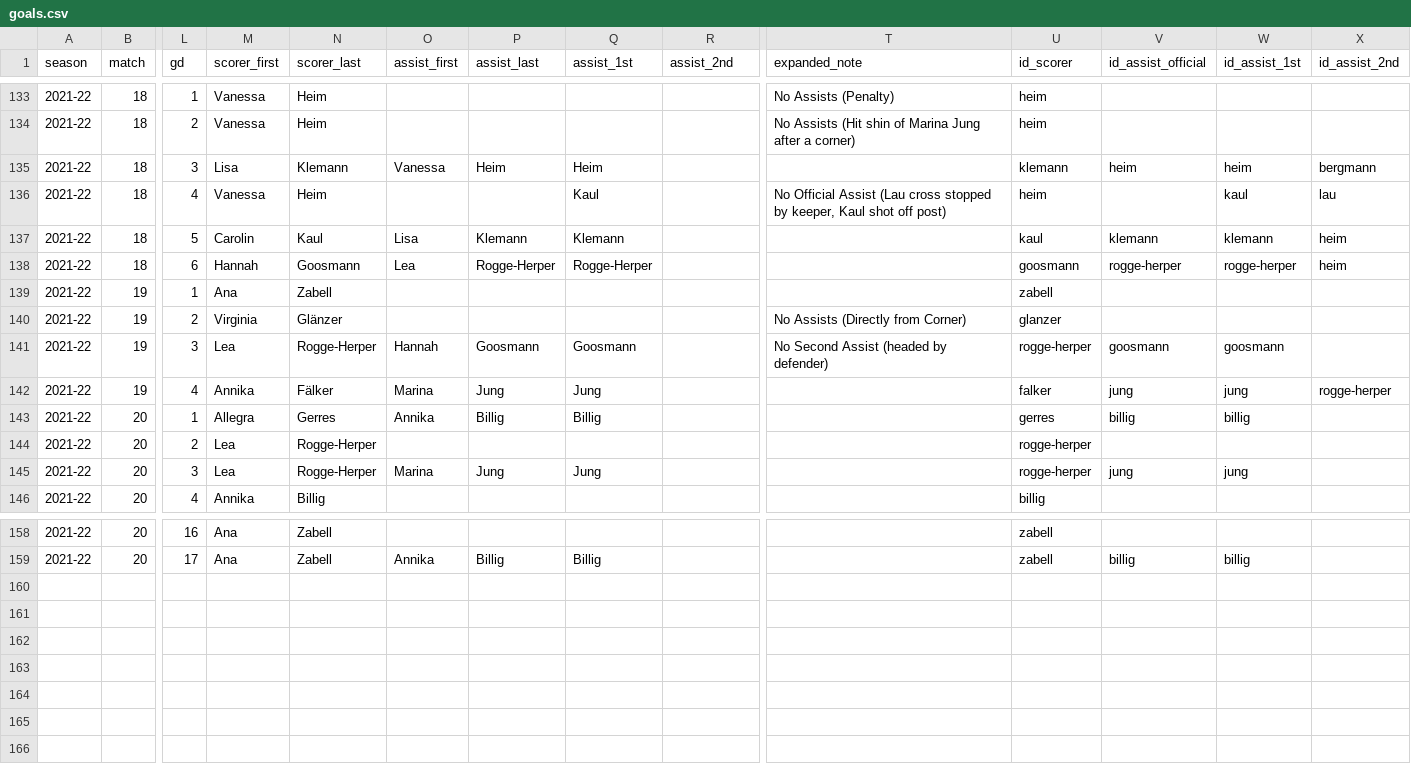
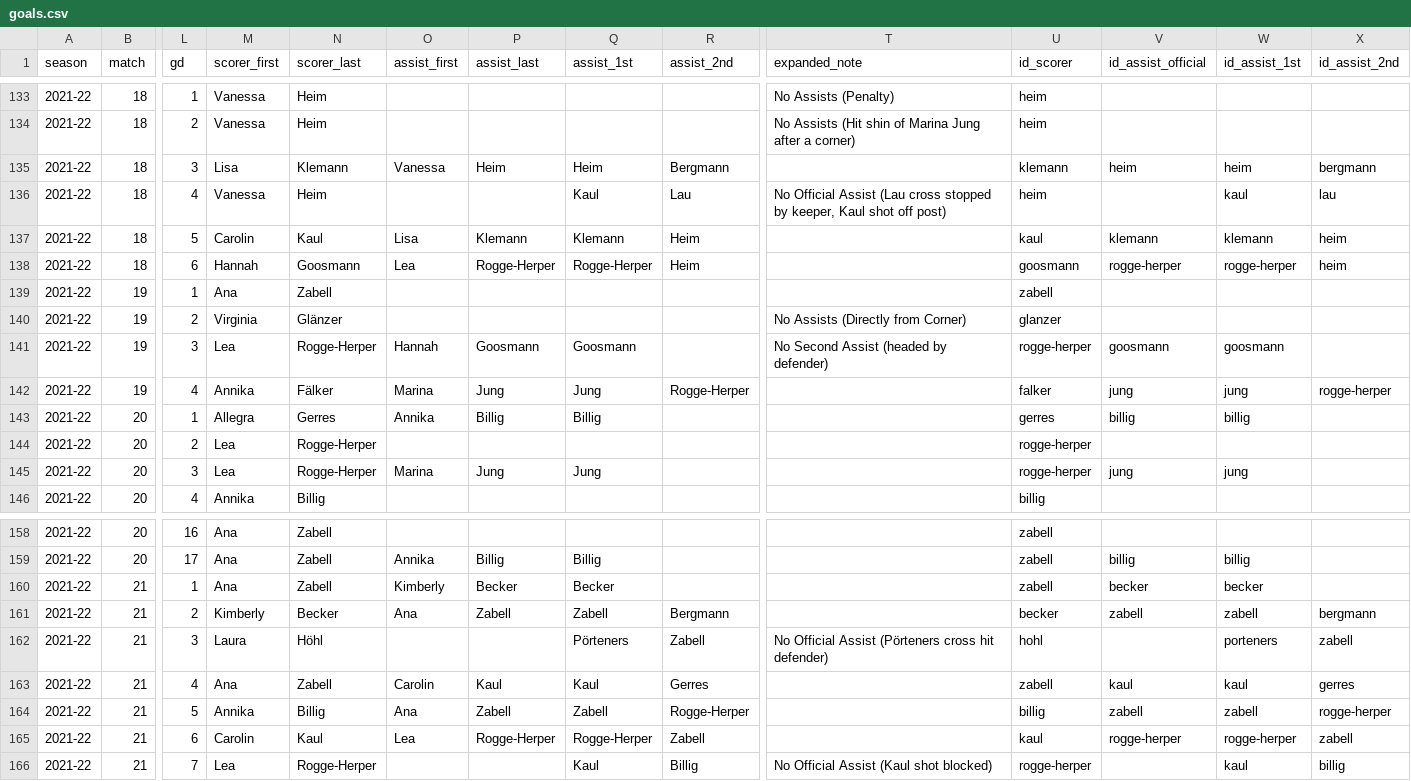
Before and after one commit to adarowski/bvb, a CSV file: _data/goals.csv, drawn as a sheet; only a part is shown, gaps mark what is left out; rows hold the shown columns only; the diff names each change by its address in the sheet, - before the commit and + after, or states it on an @@ line.

```diff
--- a/_data/goals.csv
+++ b/_data/goals.csv
-R135 (assist_2nd): (empty)
+R135 (assist_2nd): Bergmann
-R136 (assist_2nd): (empty)
+R136 (assist_2nd): Lau
-R137:R138 (assist_2nd): (empty)
+R137:R138 (assist_2nd): Heim
-R142 (assist_2nd): (empty)
+R142 (assist_2nd): Rogge-Herper
+row 160: 2021-22 | 21 | 1 | Ana | Zabell | Kimberly | Becker | Becker |  |  | zabell | becker | becker
+row 161: 2021-22 | 21 | 2 | Kimberly | Becker | Ana | Zabell | Zabell | Bergmann |  | becker | zabell | zabell | bergmann
+row 162: 2021-22 | 21 | 3 | Laura | Höhl |  |  | Pörteners | Zabell | No Official Assist (Pörteners cross hit defender) | hohl |  | porteners | zabell
+row 163: 2021-22 | 21 | 4 | Ana | Zabell | Carolin | Kaul | Kaul | Gerres |  | zabell | kaul | kaul | gerres
+row 164: 2021-22 | 21 | 5 | Annika | Billig | Ana | Zabell | Zabell | Rogge-Herper |  | billig | zabell | zabell | rogge-herper
+row 165: 2021-22 | 21 | 6 | Carolin | Kaul | Lea | Rogge-Herper | Rogge-Herper | Zabell |  | kaul | rogge-herper | rogge-herper | zabell
+row 166: 2021-22 | 21 | 7 | Lea | Rogge-Herper |  |  | Kaul | Billig | No Official Assist (Kaul shot blocked) | rogge-herper |  | kaul | billig
```
Also changed, not shown: _data/match-logs.csv, _data/matches.csv, 3 other files.
